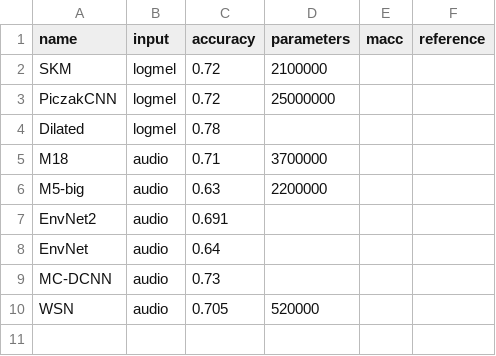
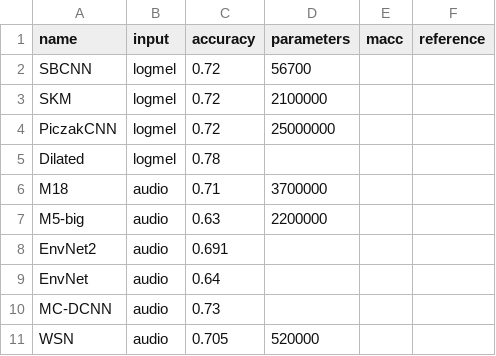
Before and after one commit to jonnor/ESC-CNN-microcontroller, a CSV file: experiments/urbansounds/models.csv, drawn as a sheet; the diff names each change by its address in the sheet, - before the commit and + after, or states it on an @@ line.

```diff
--- a/experiments/urbansounds/models.csv
+++ b/experiments/urbansounds/models.csv
+row 2: SBCNN | logmel | 0.72 | 56700
```
Also changed, not shown: 7 other files.
